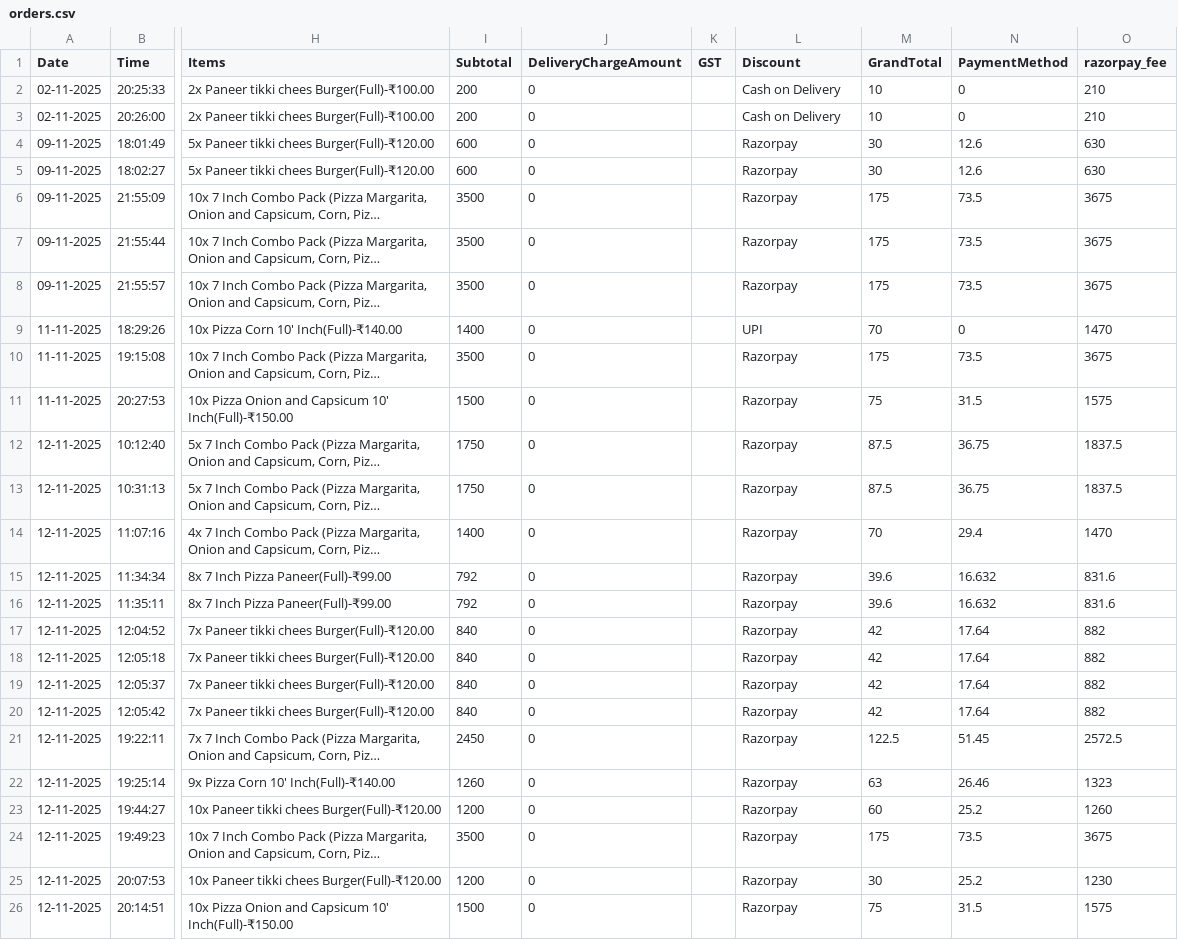
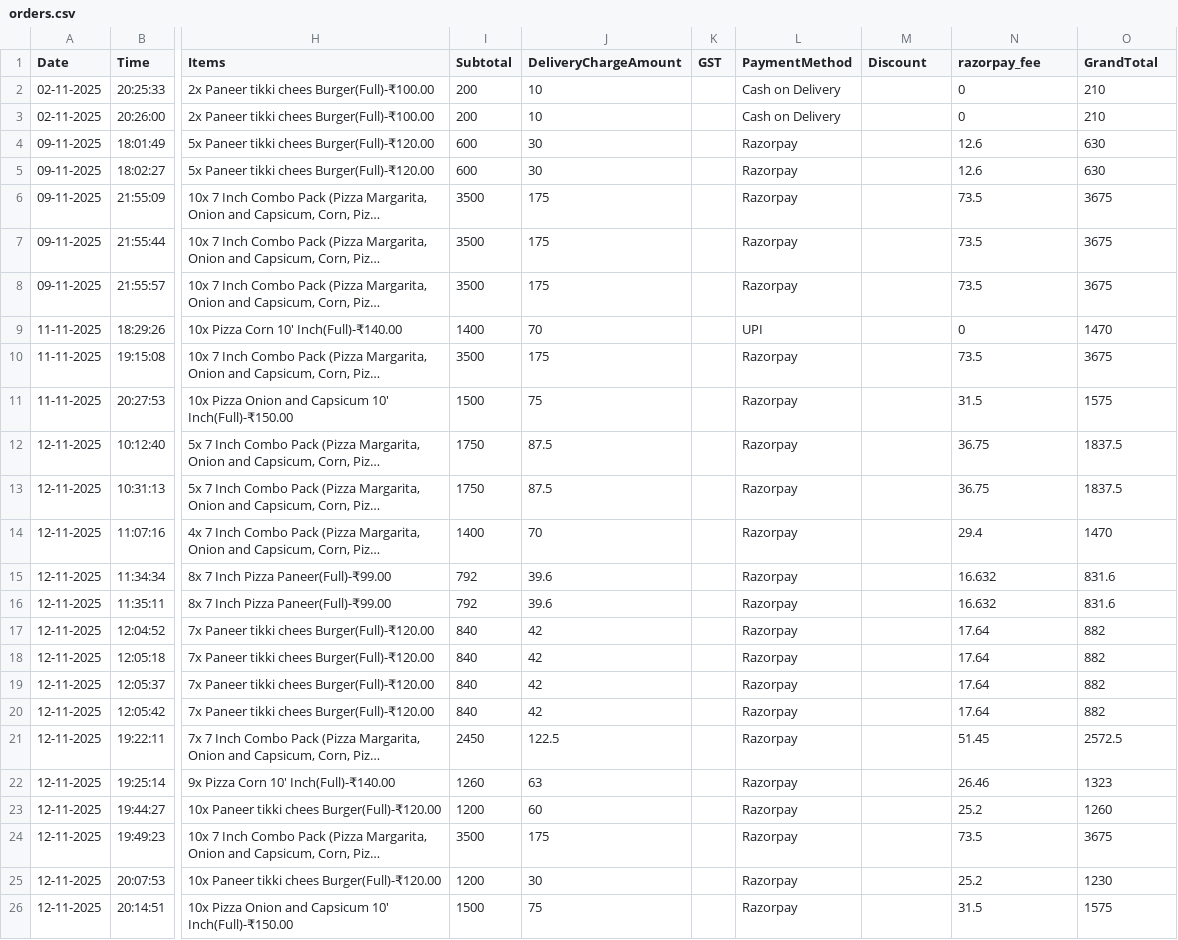
Before and after one commit to Pushpsingh13/Dhaliwal_whatsapp_Email, a CSV file: orders.csv, drawn as a sheet; only a part is shown, gaps mark what is left out; long unchanged cells end in …; the diff covers the shown part only; the diff names each change by its address in the sheet, - before the commit and + after, or states it on an @@ line.

Commit message:
Add files via upload

```diff
--- a/orders.csv
+++ b/orders.csv
-L1: Discount
+L1: PaymentMethod
-M1: GrandTotal
+M1: Discount
-N1: PaymentMethod
+N1: razorpay_fee
-O1: razorpay_fee
+O1: GrandTotal
-J2:J3 (DeliveryChargeAmount): 0
+J2:J3 (DeliveryChargeAmount): 10
-M2:M3 (Discount): 10
+M2:M3 (Discount): (empty)
-J4:J5 (DeliveryChargeAmount): 0
+J4:J5 (DeliveryChargeAmount): 30
-M4:M5 (Discount): 30
+M4:M5 (Discount): (empty)
-J6:J8 (DeliveryChargeAmount): 0
+J6:J8 (DeliveryChargeAmount): 175
-M6:M8 (Discount): 175
+M6:M8 (Discount): (empty)
-J9 (DeliveryChargeAmount): 0
+J9 (DeliveryChargeAmount): 70
-M9 (Discount): 70
+M9 (Discount): (empty)
-J10 (DeliveryChargeAmount): 0
+J10 (DeliveryChargeAmount): 175
-M10 (Discount): 175
+M10 (Discount): (empty)
-J11 (DeliveryChargeAmount): 0
+J11 (DeliveryChargeAmount): 75
-M11 (Discount): 75
+M11 (Discount): (empty)
-J12:J13 (DeliveryChargeAmount): 0
+J12:J13 (DeliveryChargeAmount): 87.5
-M12:M13 (Discount): 87.5
+M12:M13 (Discount): (empty)
-J14 (DeliveryChargeAmount): 0
+J14 (DeliveryChargeAmount): 70
-M14 (Discount): 70
+M14 (Discount): (empty)
-J15:J16 (DeliveryChargeAmount): 0
+J15:J16 (DeliveryChargeAmount): 39.6
-M15:M16 (Discount): 39.6
+M15:M16 (Discount): (empty)
-J17:J20 (DeliveryChargeAmount): 0
+J17:J20 (DeliveryChargeAmount): 42
-M17:M20 (Discount): 42
+M17:M20 (Discount): (empty)
-J21 (DeliveryChargeAmount): 0
+J21 (DeliveryChargeAmount): 122.5
-M21 (Discount): 122.5
+M21 (Discount): (empty)
-J22 (DeliveryChargeAmount): 0
+J22 (DeliveryChargeAmount): 63
-M22 (Discount): 63
+M22 (Discount): (empty)
-J23 (DeliveryChargeAmount): 0
+J23 (DeliveryChargeAmount): 60
-M23 (Discount): 60
+M23 (Discount): (empty)
-J24 (DeliveryChargeAmount): 0
+J24 (DeliveryChargeAmount): 175
-M24 (Discount): 175
+M24 (Discount): (empty)
-J25 (DeliveryChargeAmount): 0
+J25 (DeliveryChargeAmount): 30
-M25 (Discount): 30
+M25 (Discount): (empty)
-J26 (DeliveryChargeAmount): 0
+J26 (DeliveryChargeAmount): 75
-M26 (Discount): 75
+M26 (Discount): (empty)
```
Also changed, not shown: 2 added rows and 75 edited cells elsewhere in this file.
